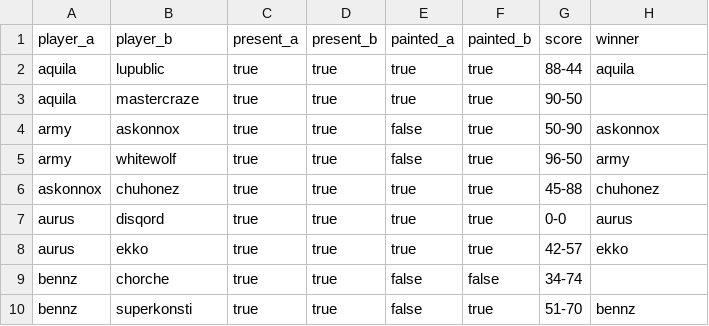
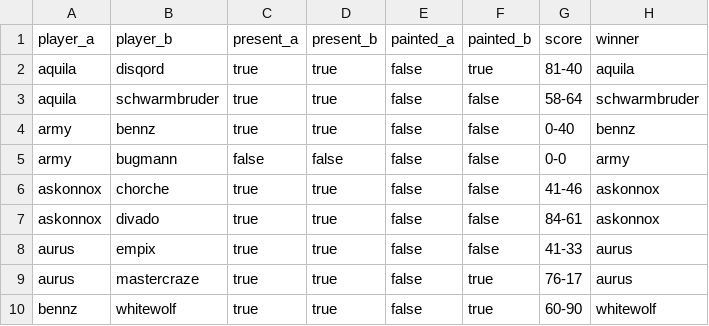
Before and after one commit to supernovatabletop/supernova, a CSV file: _data/pairings/phase6.csv, drawn as a sheet; only a part is shown; the diff covers the shown part only.

Commit message:
phase 7 added

```diff
--- a/_data/pairings/phase6.csv
+++ b/_data/pairings/phase6.csv
@@ -1,10 +1,10 @@
 player_a,player_b,present_a,present_b,painted_a,painted_b,score,winner
-aquila,lupublic,true,true,true,true,88-44,aquila
-aquila,mastercraze,true,true,true,true,90-50,
-army,askonnox,true,true,false,true,50-90,askonnox
-army,whitewolf,true,true,false,true,96-50,army
-askonnox,chuhonez,true,true,true,true,45-88,chuhonez
-aurus,disqord,true,true,true,true,0-0,aurus
-aurus,ekko,true,true,true,true,42-57,ekko
-bennz,chorche,true,true,false,false,34-74,
-bennz,superkonsti,true,true,false,true,51-70,bennz
+aquila,disqord,true,true,false,true,81-40,aquila
+aquila,schwarmbruder,true,true,false,false,58-64,schwarmbruder
+army,bennz,true,true,false,false,0-40,bennz
+army,bugmann,false,false,false,false,0-0,army
+askonnox,chorche,true,true,false,false,41-46,askonnox
+askonnox,divado,true,true,false,false,84-61,askonnox
+aurus,empix,true,true,false,false,41-33,aurus
+aurus,mastercraze,true,true,false,true,76-17,aurus
+bennz,whitewolf,true,true,false,true,60-90,whitewolf
```
Also changed, not shown: 8 added rows, 4 removed rows and 22 edited cells elsewhere in this file, 30 other files.
